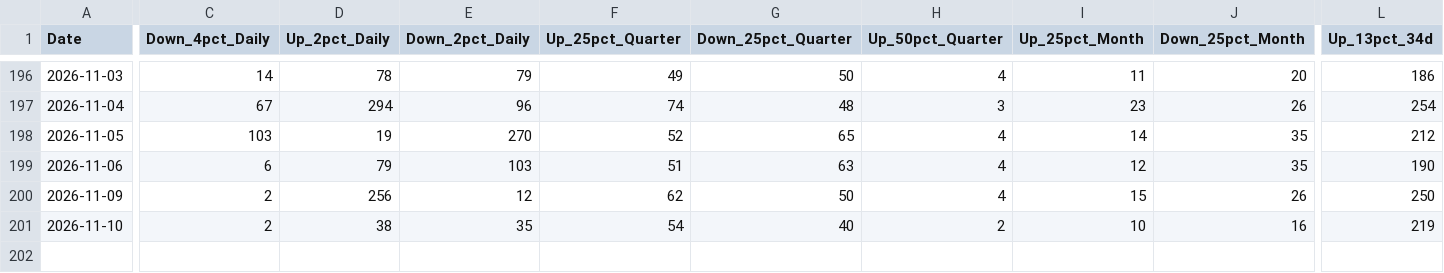
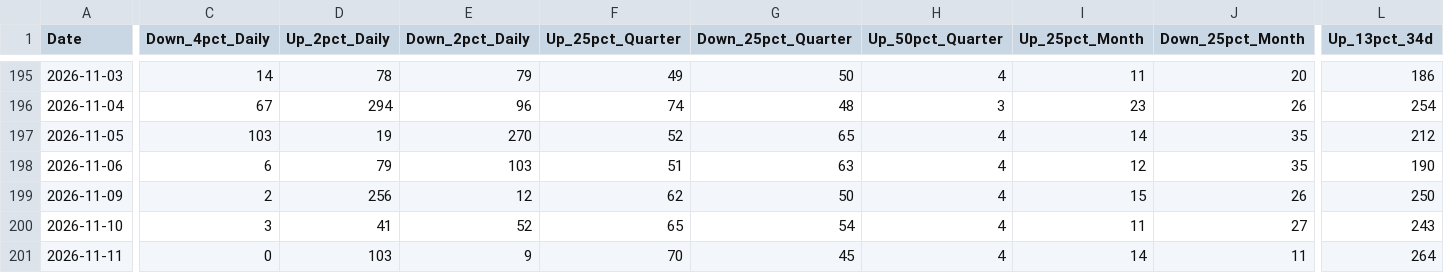
Before and after one commit to Vineh20/market-breadth, a CSV file: market_breadth_200d_REAL.csv, drawn as a sheet; only a part is shown, gaps mark what is left out; addresses are those after the commit; rows hold the shown columns only; the diff covers the shown part only; the diff names each change by its address in the sheet, - before the commit and + after, or states it on an @@ line.

```diff
--- a/market_breadth_200d_REAL.csv
+++ b/market_breadth_200d_REAL.csv
-C200 (Down_4pct_Daily): 2
+C200 (Down_4pct_Daily): 3
-D200 (Up_2pct_Daily): 38
+D200 (Up_2pct_Daily): 41
-E200 (Down_2pct_Daily): 35
+E200 (Down_2pct_Daily): 52
-F200 (Up_25pct_Quarter): 54
+F200 (Up_25pct_Quarter): 65
-G200 (Down_25pct_Quarter): 40
+G200 (Down_25pct_Quarter): 54
-H200 (Up_50pct_Quarter): 2
+H200 (Up_50pct_Quarter): 4
-I200 (Up_25pct_Month): 10
+I200 (Up_25pct_Month): 11
-J200 (Down_25pct_Month): 16
+J200 (Down_25pct_Month): 27
-L200 (Up_13pct_34d): 219
+L200 (Up_13pct_34d): 243
+row 201: 2026-11-11 | 0 | 103 | 9 | 70 | 45 | 4 | 14 | 11 | 264
```
Also changed, not shown: 1 removed row and 38 edited cells elsewhere in this file, docs/market_breadth_200d_REAL.csv, 2 other files.
